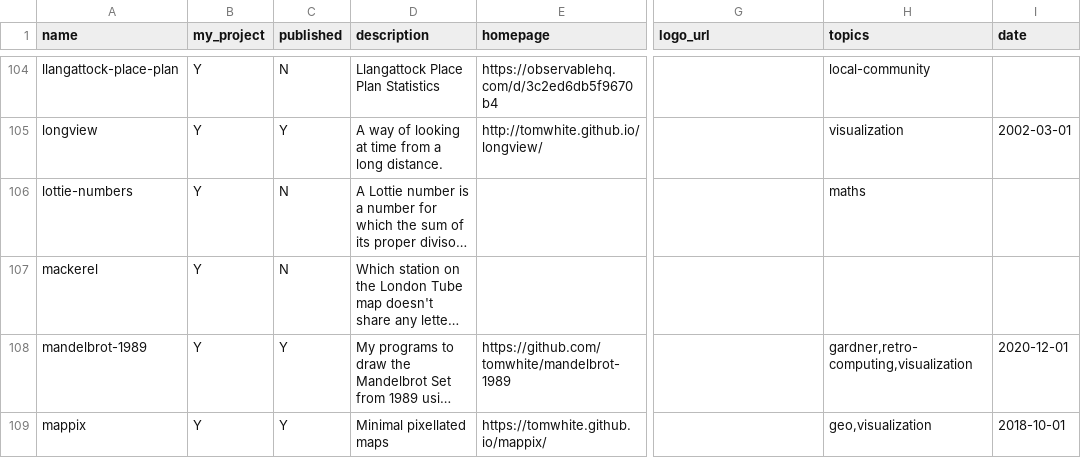
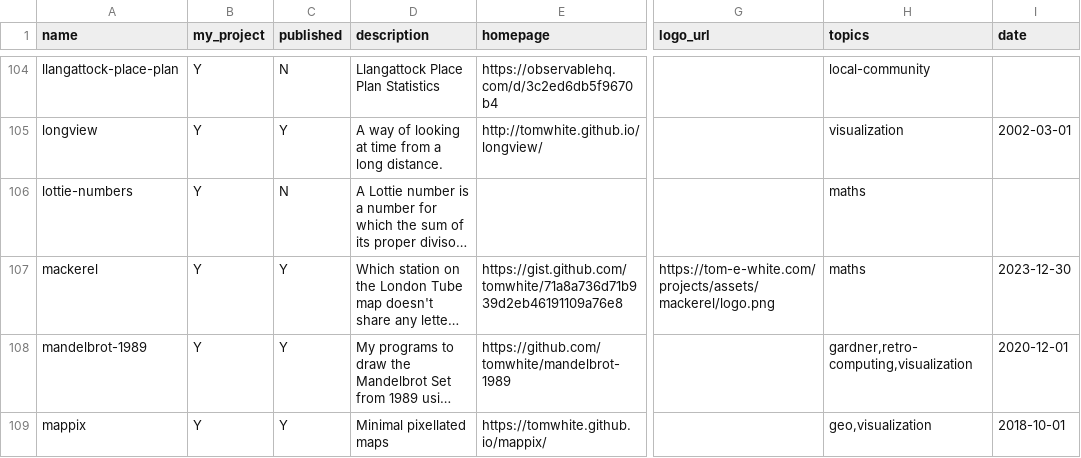
Before and after one commit to tomwhite/tomwhite.github.com, a CSV file: projects/projects-db.csv, drawn as a sheet; only a part is shown, gaps mark what is left out; long unchanged cells end in …; the diff names each change by its address in the sheet, - before the commit and + after, or states it on an @@ line.

Commit message:
Mackerel

```diff
--- a/projects/projects-db.csv
+++ b/projects/projects-db.csv
-C107 (published): N
+C107 (published): Y
-E107 (homepage): (empty)
+E107 (homepage): https://gist.github.com/tomwhite/71a8a736d71b939d2eb46191109a76e8
-G107 (logo_url): (empty)
+G107 (logo_url): https://tom-e-white.com/projects/assets/mackerel/logo.png
-H107 (topics): (empty)
+H107 (topics): maths
-I107 (date): (empty)
+I107 (date): 2023-12-30
```
Also changed, not shown: 1 other file.
